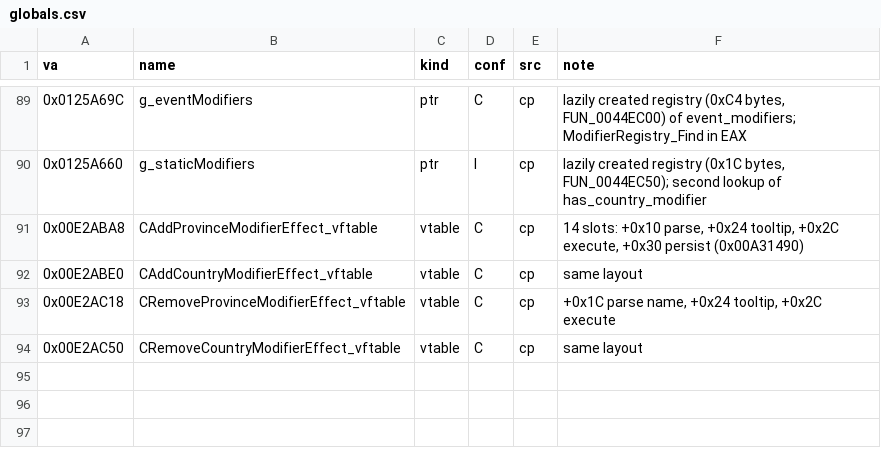
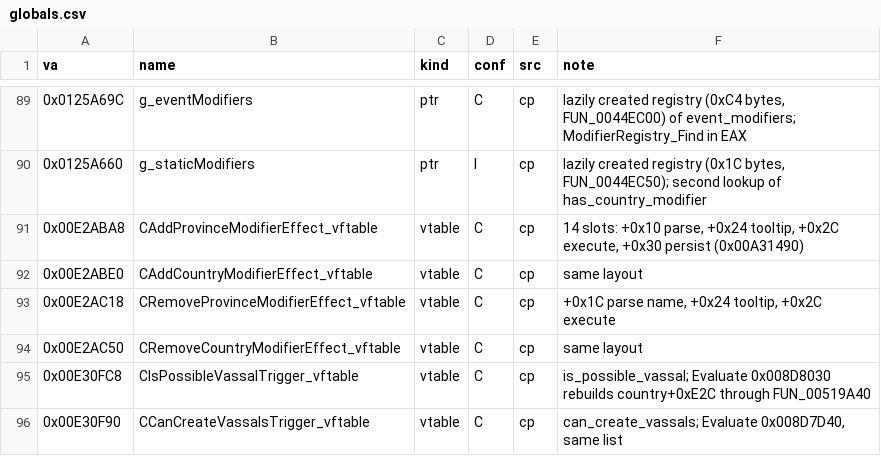
Before and after one commit to The-Grand-Combination/The-Grand-Loader, a CSV file: docs/re/symbols/globals.csv, drawn as a sheet; only a part is shown, gaps mark what is left out; the diff names each change by its address in the sheet, - before the commit and + after, or states it on an @@ line.

```diff
--- a/docs/re/symbols/globals.csv
+++ b/docs/re/symbols/globals.csv
+row 95: 0x00E30FC8 | CIsPossibleVassalTrigger_vftable | vtable | C | cp | is_possible_vassal; Evaluate 0x008D8030 rebuilds country+0xE2C through FUN_00519A40
+row 96: 0x00E30F90 | CCanCreateVassalsTrigger_vftable | vtable | C | cp | can_create_vassals; Evaluate 0x008D7D40, same list
```
Also changed, not shown: docs/re/symbols/functions.csv, docs/re/symbols/patch_sites.csv, 13 other files.
